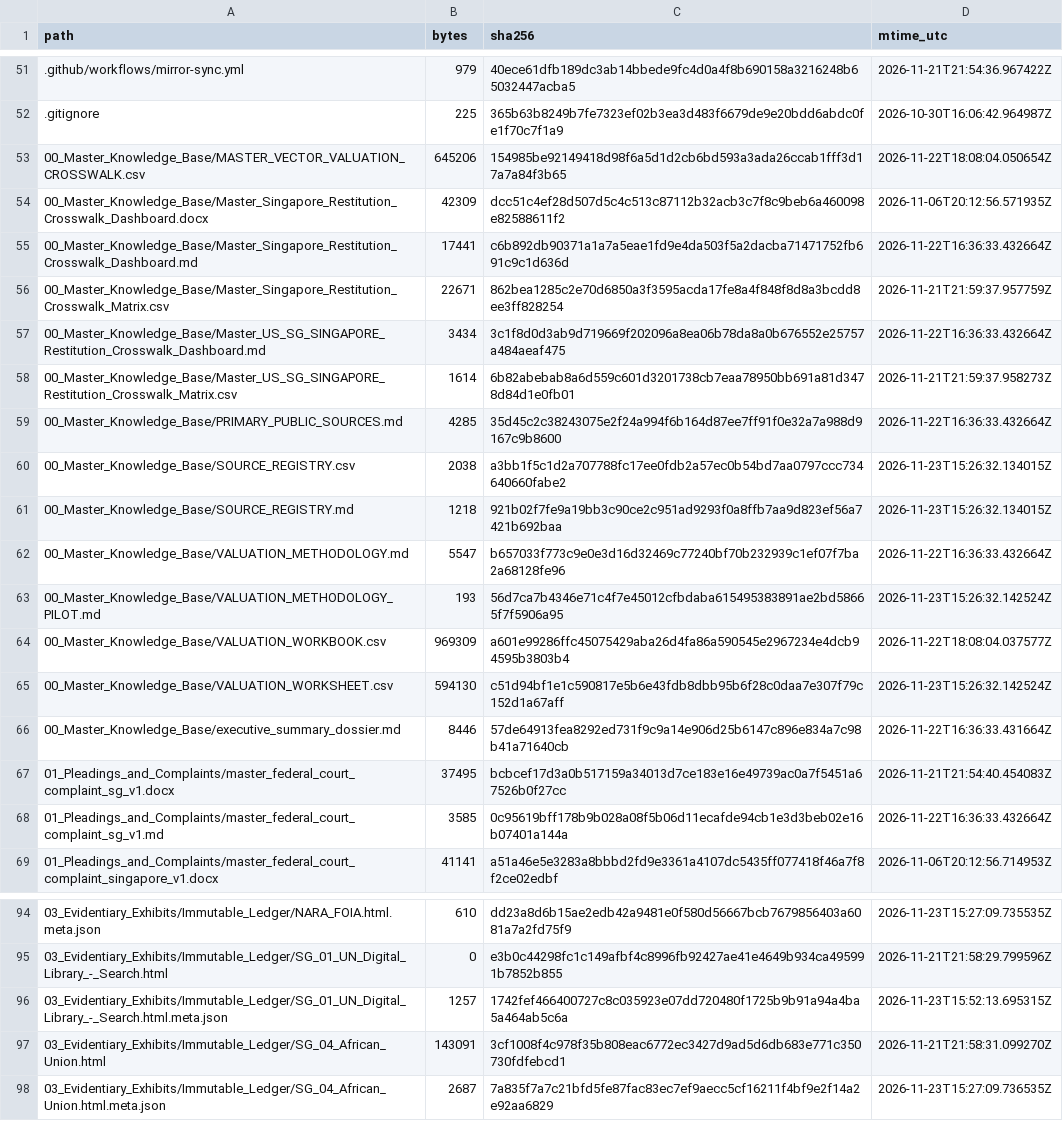
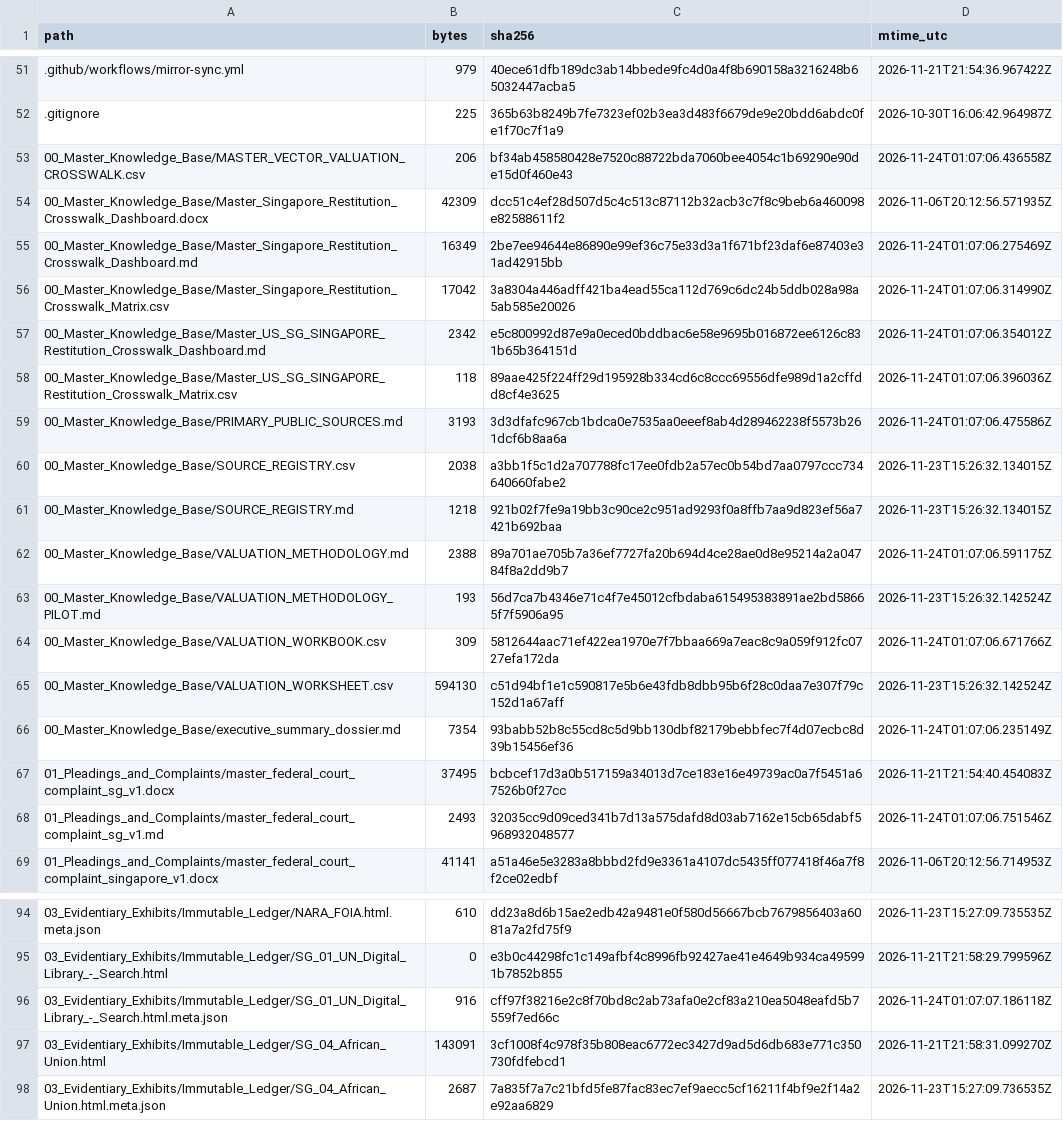
Before and after one commit to GlobalRestitutionAlliance/asia-us-sg-singapore-master-litigation, a CSV file: 99_Archives_and_Manifests/MANIFEST_SHA256.csv, drawn as a sheet; only a part is shown, gaps mark what is left out; the diff covers the shown part only.

```diff
--- a/99_Archives_and_Manifests/MANIFEST_SHA256.csv
+++ b/99_Archives_and_Manifests/MANIFEST_SHA256.csv
@@ -52,18 +52,18 @@ path,bytes,sha256,mtime_utc
 .gitignore,225,365b63b8249b7fe7323ef02b3ea3d483f6679de9e20bdd6abdc0fe1f70c7f1a9,2026-10-30T16:06:42.964987Z
-00_Master_Knowledge_Base/MASTER_VECTOR_VALUATION_CROSSWALK.csv,645206,154985be92149418d98f6a5d1d2cb6bd593a3ada26ccab1fff3d17a7a84f3b65,2026-11-22T18:08:04.050654Z
+00_Master_Knowledge_Base/MASTER_VECTOR_VALUATION_CROSSWALK.csv,206,bf34ab458580428e7520c88722bda7060bee4054c1b69290e90de15d0f460e43,2026-11-24T01:07:06.436558Z
 00_Master_Knowledge_Base/Master_Singapore_Restitution_Crosswalk_Dashboard.docx,42309,dcc51c4ef28d507d5c4c513c87112b32acb3c7f8c9beb6a460098e82588611f2,2026-11-06T20:12:56.571935Z
-00_Master_Knowledge_Base/Master_Singapore_Restitution_Crosswalk_Dashboard.md,17441,c6b892db90371a1a7a5eae1fd9e4da503f5a2dacba71471752fb691c9c1d636d,2026-11-22T16:36:33.432664Z
-00_Master_Knowledge_Base/Master_Singapore_Restitution_Crosswalk_Matrix.csv,22671,862bea1285c2e70d6850a3f3595acda17fe8a4f848f8d8a3bcdd8ee3ff828254,2026-11-21T21:59:37.957759Z
-00_Master_Knowledge_Base/Master_US_SG_SINGAPORE_Restitution_Crosswalk_Dashboard.md,3434,3c1f8d0d3ab9d719669f202096a8ea06b78da8a0b676552e25757a484aeaf475,2026-11-22T16:36:33.432664Z
-00_Master_Knowledge_Base/Master_US_SG_SINGAPORE_Restitution_Crosswalk_Matrix.csv,1614,6b82abebab8a6d559c601d3201738cb7eaa78950bb691a81d3478d84d1e0fb01,2026-11-21T21:59:37.958273Z
-00_Master_Knowledge_Base/PRIMARY_PUBLIC_SOURCES.md,4285,35d45c2c38243075e2f24a994f6b164d87ee7ff91f0e32a7a988d9167c9b8600,2026-11-22T16:36:33.432664Z
+00_Master_Knowledge_Base/Master_Singapore_Restitution_Crosswalk_Dashboard.md,16349,2be7ee94644e86890e99ef36c75e33d3a1f671bf23daf6e87403e31ad42915bb,2026-11-24T01:07:06.275469Z
+00_Master_Knowledge_Base/Master_Singapore_Restitution_Crosswalk_Matrix.csv,17042,3a8304a446adff421ba4ead55ca112d769c6dc24b5ddb028a98a5ab585e20026,2026-11-24T01:07:06.314990Z
+00_Master_Knowledge_Base/Master_US_SG_SINGAPORE_Restitution_Crosswalk_Dashboard.md,2342,e5c800992d87e9a0eced0bddbac6e58e9695b016872ee6126c831b65b364151d,2026-11-24T01:07:06.354012Z
+00_Master_Knowledge_Base/Master_US_SG_SINGAPORE_Restitution_Crosswalk_Matrix.csv,118,89aae425f224ff29d195928b334cd6c8ccc69556dfe989d1a2cffdd8cf4e3625,2026-11-24T01:07:06.396036Z
+00_Master_Knowledge_Base/PRIMARY_PUBLIC_SOURCES.md,3193,3d3dfafc967cb1bdca0e7535aa0eeef8ab4d289462238f5573b261dcf6b8aa6a,2026-11-24T01:07:06.475586Z
 00_Master_Knowledge_Base/SOURCE_REGISTRY.csv,2038,a3bb1f5c1d2a707788fc17ee0fdb2a57ec0b54bd7aa0797ccc734640660fabe2,2026-11-23T15:26:32.134015Z
 00_Master_Knowledge_Base/SOURCE_REGISTRY.md,1218,921b02f7fe9a19bb3c90ce2c951ad9293f0a8ffb7aa9d823ef56a7421b692baa,2026-11-23T15:26:32.134015Z
-00_Master_Knowledge_Base/VALUATION_METHODOLOGY.md,5547,b657033f773c9e0e3d16d32469c77240bf70b232939c1ef07f7ba2a68128fe96,2026-11-22T16:36:33.432664Z
+00_Master_Knowledge_Base/VALUATION_METHODOLOGY.md,2388,89a701ae705b7a36ef7727fa20b694d4ce28ae0d8e95214a2a04784f8a2dd9b7,2026-11-24T01:07:06.591175Z
 00_Master_Knowledge_Base/VALUATION_METHODOLOGY_PILOT.md,193,56d7ca7b4346e71c4f7e45012cfbdaba615495383891ae2bd58665f7f5906a95,2026-11-23T15:26:32.142524Z
-00_Master_Knowledge_Base/VALUATION_WORKBOOK.csv,969309,a601e99286ffc45075429aba26d4fa86a590545e2967234e4dcb94595b3803b4,2026-11-22T18:08:04.037577Z
+00_Master_Knowledge_Base/VALUATION_WORKBOOK.csv,309,5812644aac71ef422ea1970e7f7bbaa669a7eac8c9a059f912fc0727efa172da,2026-11-24T01:07:06.671766Z
 00_Master_Knowledge_Base/VALUATION_WORKSHEET.csv,594130,c51d94bf1e1c590817e5b6e43fdb8dbb95b6f28c0daa7e307f79c152d1a67aff,2026-11-23T15:26:32.142524Z
-00_Master_Knowledge_Base/executive_summary_dossier.md,8446,57de64913fea8292ed731f9c9a14e906d25b6147c896e834a7c98b41a71640cb,2026-11-22T16:36:33.431664Z
+00_Master_Knowledge_Base/executive_summary_dossier.md,7354,93babb52b8c55cd8c5d9bb130dbf82179bebbfec7f4d07ecbc8d39b15456ef36,2026-11-24T01:07:06.235149Z
 01_Pleadings_and_Complaints/master_federal_court_complaint_sg_v1.docx,37495,bcbcef17d3a0b517159a34013d7ce183e16e49739ac0a7f5451a67526b0f27cc,2026-11-21T21:54:40.454083Z
-01_Pleadings_and_Complaints/master_federal_court_complaint_sg_v1.md,3585,0c95619bff178b9b028a08f5b06d11ecafde94cb1e3d3beb02e16b07401a144a,2026-11-22T16:36:33.432664Z
+01_Pleadings_and_Complaints/master_federal_court_complaint_sg_v1.md,2493,32035cc9d09ced341b7d13a575dafd8d03ab7162e15cb65dabf5968932048577,2026-11-24T01:07:06.751546Z
 01_Pleadings_and_Complaints/master_federal_court_complaint_singapore_v1.docx,41141,a51a46e5e3283a8bbbd2fd9e3361a4107dc5435ff077418f46a7f8f2ce02edbf,2026-11-06T20:12:56.714953Z
@@ -95,3 +95,3 @@ path,bytes,sha256,mtime_utc
 03_Evidentiary_Exhibits/Immutable_Ledger/SG_01_UN_Digital_Library_-_Search.html,0,e3b0c44298fc1c149afbf4c8996fb92427ae41e4649b934ca495991b7852b855,2026-11-21T21:58:29.799596Z
-03_Evidentiary_Exhibits/Immutable_Ledger/SG_01_UN_Digital_Library_-_Search.html.meta.json,1257,1742fef466400727c8c035923e07dd720480f1725b9b91a94a4ba5a464ab5c6a,2026-11-23T15:52:13.695315Z
+03_Evidentiary_Exhibits/Immutable_Ledger/SG_01_UN_Digital_Library_-_Search.html.meta.json,916,cff97f38216e2c8f70bd8c2ab73afa0e2cf83a210ea5048eafd5b7559f7ed66c,2026-11-24T01:07:07.186118Z
 03_Evidentiary_Exhibits/Immutable_Ledger/SG_04_African_Union.html,143091,3cf1008f4c978f35b808eac6772ec3427d9ad5d6db683e771c350730fdfebcd1,2026-11-21T21:58:31.099270Z
```
Also changed, not shown: 32 edited cells elsewhere in this file, 00_Master_Knowledge_Base/Master_Singapore_Restitution_Crosswalk_Matrix.csv, 21 other files.
